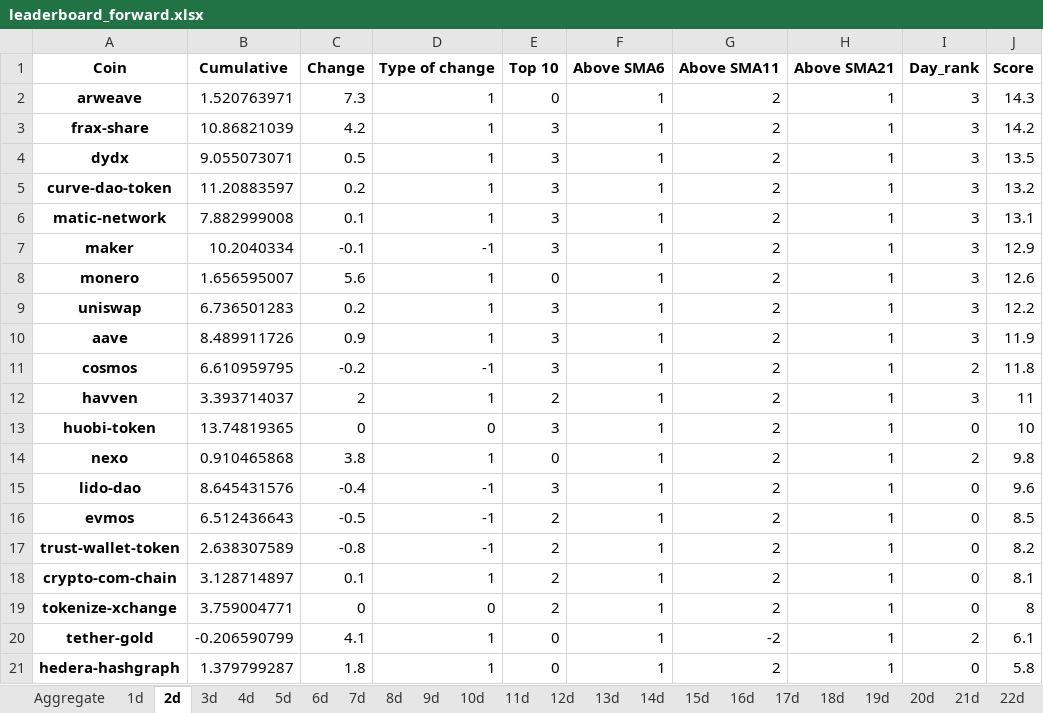
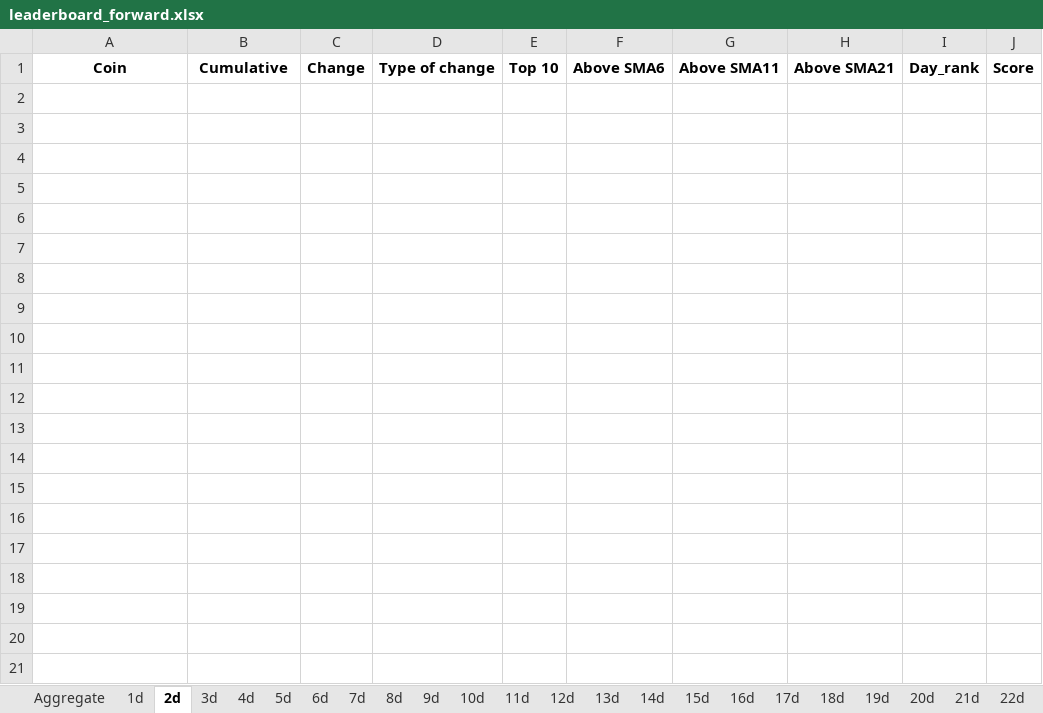
Before and after one commit to Dado-hash/Screening_bot, an Excel workbook: Bot_screening/leaderboard_forward.xlsx, sheet 2d, drawn as a sheet; only a part is shown; values as stored, in another font and other column widths than the file's, no borders; the diff covers the shown part only; the diff names each change by its address in the sheet, - before the commit and + after, or states it on an @@ line.

```diff
--- a/Bot_screening/leaderboard_forward.xlsx (sheet 2d)
+++ b/Bot_screening/leaderboard_forward.xlsx (sheet 2d)
-row 2: arweave | 1.520763971 | 7.3 | 1 | 0 | 1 | 2 | 1 | 3 | 14.3
-row 3: frax-share | 10.86821039 | 4.2 | 1 | 3 | 1 | 2 | 1 | 3 | 14.2
-row 4: dydx | 9.055073071 | 0.5 | 1 | 3 | 1 | 2 | 1 | 3 | 13.5
-row 5: curve-dao-token | 11.20883597 | 0.2 | 1 | 3 | 1 | 2 | 1 | 3 | 13.2
-row 6: matic-network | 7.882999008 | 0.1 | 1 | 3 | 1 | 2 | 1 | 3 | 13.1
-row 7: maker | 10.2040334 | -0.1 | -1 | 3 | 1 | 2 | 1 | 3 | 12.9
-row 8: monero | 1.656595007 | 5.6 | 1 | 0 | 1 | 2 | 1 | 3 | 12.6
-row 9: uniswap | 6.736501283 | 0.2 | 1 | 3 | 1 | 2 | 1 | 3 | 12.2
-row 10: aave | 8.489911726 | 0.9 | 1 | 3 | 1 | 2 | 1 | 3 | 11.9
-row 11: cosmos | 6.610959795 | -0.2 | -1 | 3 | 1 | 2 | 1 | 2 | 11.8
-row 12: havven | 3.393714037 | 2 | 1 | 2 | 1 | 2 | 1 | 3 | 11
-row 13: huobi-token | 13.74819365 | 0 | 0 | 3 | 1 | 2 | 1 | 0 | 10
-row 14: nexo | 0.910465868 | 3.8 | 1 | 0 | 1 | 2 | 1 | 2 | 9.8
-row 15: lido-dao | 8.645431576 | -0.4 | -1 | 3 | 1 | 2 | 1 | 0 | 9.6
-row 16: evmos | 6.512436643 | -0.5 | -1 | 2 | 1 | 2 | 1 | 0 | 8.5
-row 17: trust-wallet-token | 2.638307589 | -0.8 | -1 | 2 | 1 | 2 | 1 | 0 | 8.2
-row 18: crypto-com-chain | 3.128714897 | 0.1 | 1 | 2 | 1 | 2 | 1 | 0 | 8.1
-row 19: tokenize-xchange | 3.759004771 | 0 | 0 | 2 | 1 | 2 | 1 | 0 | 8
-row 20: tether-gold | -0.206590799 | 4.1 | 1 | 0 | 1 | -2 | 1 | 2 | 6.1
-row 21: hedera-hashgraph | 1.379799287 | 1.8 | 1 | 0 | 1 | 2 | 1 | 0 | 5.8
```
Also changed, not shown: 80 removed rows elsewhere in this sheet, sheet Aggregate, sheet 3d, sheet 4d, sheet 5d, sheet 6d, sheet 7d, 24 more sheets, Bot_screening/cumulative_changes_forward.xlsx, Bot_screening/leaderboards.xlsx, 2 other files.
